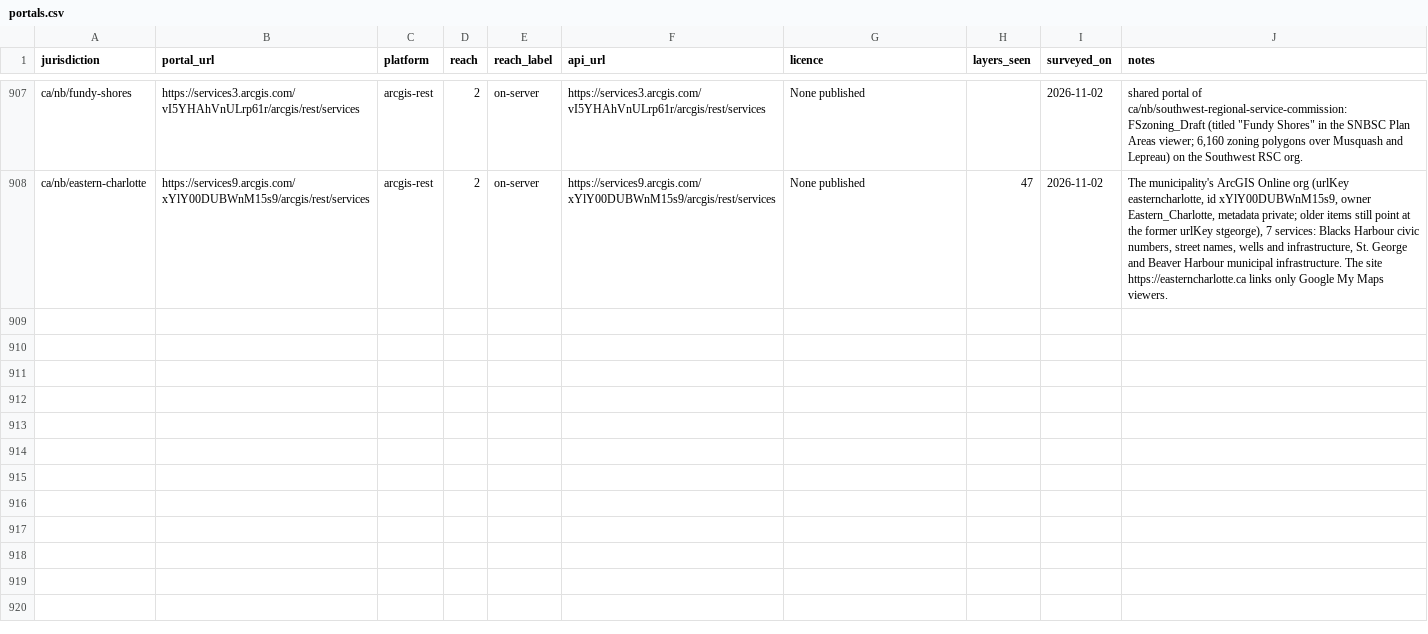
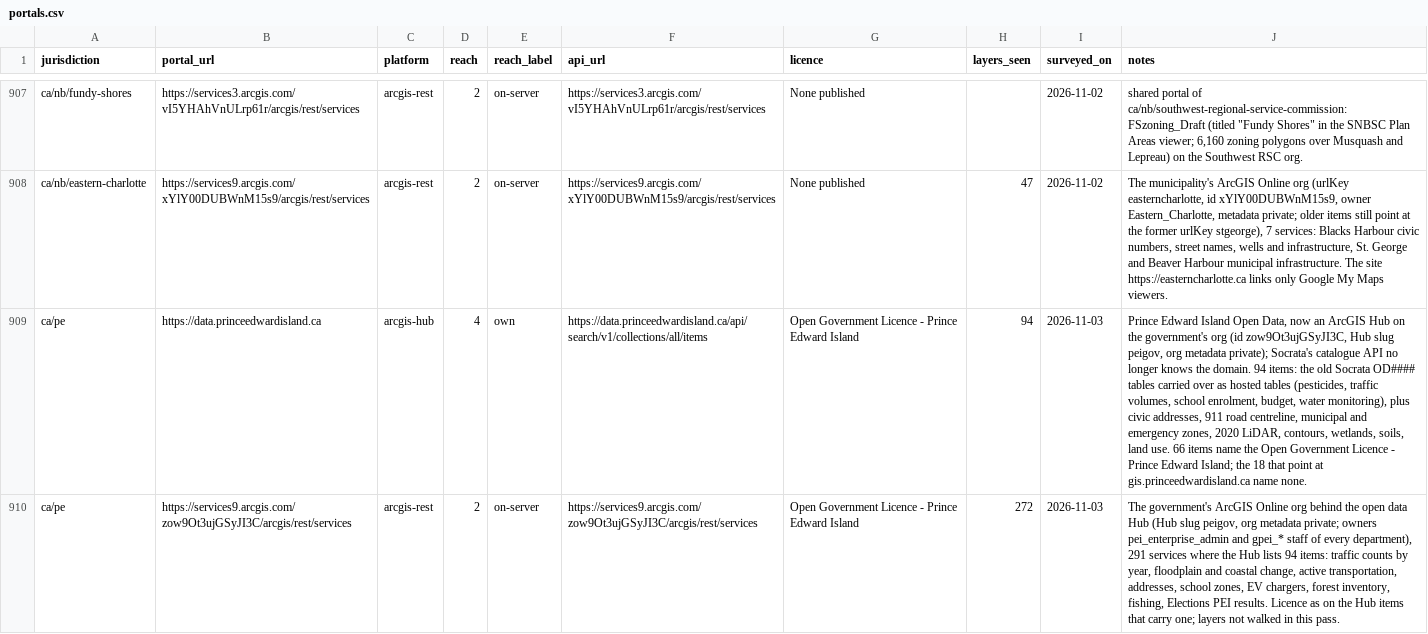
Before and after one commit to skfd/ontario-osm-data-sources, a CSV file: catalogue/portals.csv, drawn as a sheet; only a part is shown, gaps mark what is left out; the diff covers the shown part only; the diff names each change by its address in the sheet, - before the commit and + after, or states it on an @@ line.

```diff
--- a/catalogue/portals.csv
+++ b/catalogue/portals.csv
+row 909: ca/pe | https://data.princeedwardisland.ca | arcgis-hub | 4 | own | https://data.princeedwardisland.ca/api/search/v1/collections/all/items | Open Government Licence - Prince Edward Island | 94 | 2026-11-03 | Prince Edward Island Open Data, now an ArcGIS Hub on the government's org (id zow9Ot3ujGSyJI3C, Hub slug peigov, org metadata private); Socrata's catalogue API no longer knows the domain. 94 items: the old Socrata OD#### tables carried over as hosted tables (pesticides, traffic volumes, school enrolment, budget, water monitoring), plus civic addresses, 911 road centreline, municipal and emergency zones, 2020 LiDAR, contours, wetlands, soils, land use. 66 items name the Open Government Licence - Prince Edward Island; the 18 that point at gis.princeedwardisland.ca name none.
+row 910: ca/pe | https://services9.arcgis.com/zow9Ot3ujGSyJI3C/arcgis/rest/services | arcgis-rest | 2 | on-server | https://services9.arcgis.com/zow9Ot3ujGSyJI3C/arcgis/rest/services | Open Government Licence - Prince Edward Island | 272 | 2026-11-03 | The government's ArcGIS Online org behind the open data Hub (Hub slug peigov, org metadata private; owners pei_enterprise_admin and gpei_* staff of every department), 291 services where the Hub lists 94 items: traffic counts by year, floodplain and coastal change, active transportation, addresses, school zones, EV chargers, forest inventory, fishing, Elections PEI results. Licence as on the Hub items that carry one; layers not walked in this pass.
```
Also changed, not shown: 5 added rows elsewhere in this file, catalogue/jurisdictions.csv, 3 other files.
